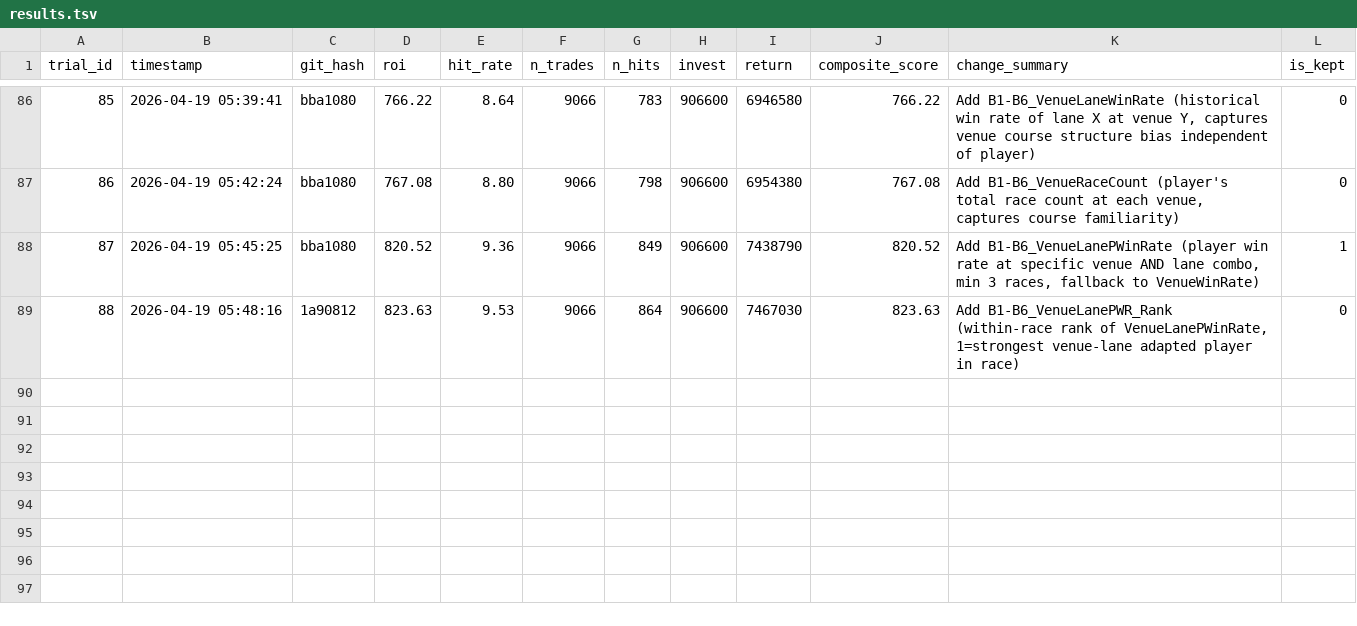
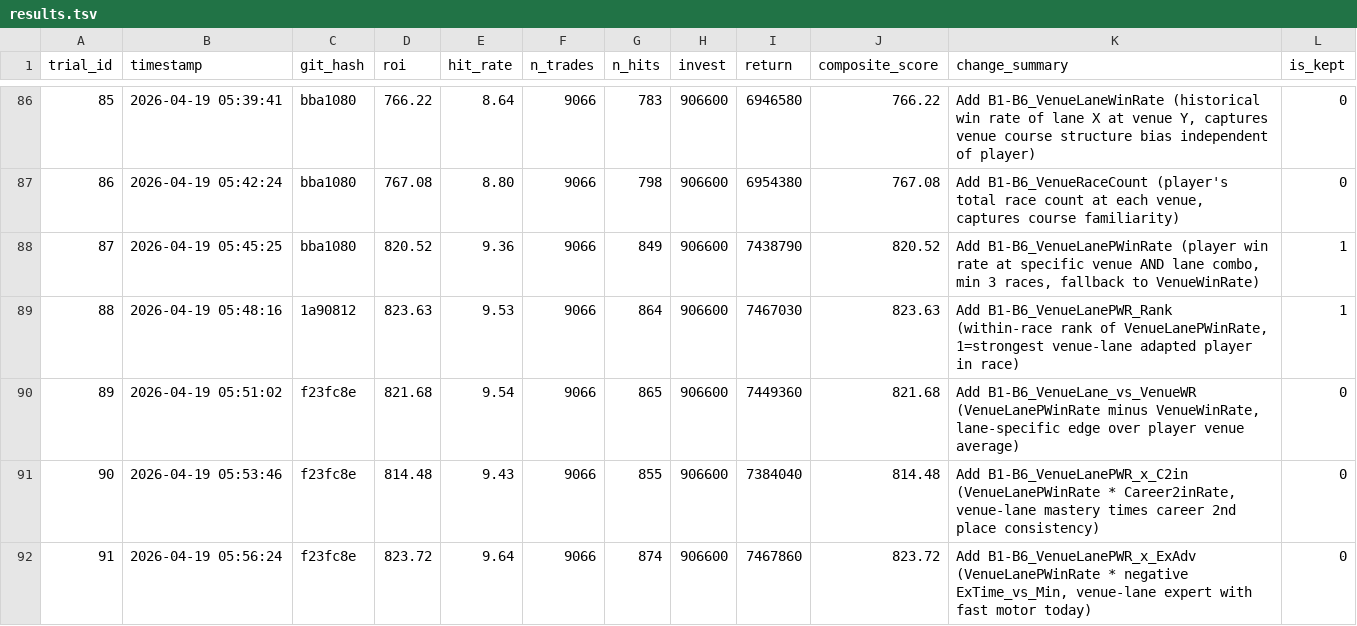
Before and after one commit to kids-masaru/Play, a TSV file: auto_research/results.tsv, drawn as a sheet; only a part is shown, gaps mark what is left out.

Commit message:
exp #91: Add B1-B6_VenueLanePWR_x_ExAdv (score: 823.72)

```diff
--- a/auto_research/results.tsv
+++ b/auto_research/results.tsv
@@ -88,2 +88,5 @@ trial_id	timestamp	git_hash	roi	hit_rate	n_trades	n_hits	invest	return	composite
 87	2026-04-19 05:45:25	bba1080	820.52	9.36	9066	849	906600	7438790	820.52	Add B1-B6_VenueLanePWinRate (player win rate at specific venue AND lane combo, min 3 races, fallback to VenueWinRate)	1
-88	2026-04-19 05:48:16	1a90812	823.63	9.53	9066	864	906600	7467030	823.63	Add B1-B6_VenueLanePWR_Rank (within-race rank of VenueLanePWinRate, 1=strongest venue-lane adapted player in race)	0
+88	2026-04-19 05:48:16	1a90812	823.63	9.53	9066	864	906600	7467030	823.63	Add B1-B6_VenueLanePWR_Rank (within-race rank of VenueLanePWinRate, 1=strongest venue-lane adapted player in race)	1
+89	2026-04-19 05:51:02	f23fc8e	821.68	9.54	9066	865	906600	7449360	821.68	Add B1-B6_VenueLane_vs_VenueWR (VenueLanePWinRate minus VenueWinRate, lane-specific edge over player venue average)	0
+90	2026-04-19 05:53:46	f23fc8e	814.48	9.43	9066	855	906600	7384040	814.48	Add B1-B6_VenueLanePWR_x_C2in (VenueLanePWinRate * Career2inRate, venue-lane mastery times career 2nd place consistency)	0
+91	2026-04-19 05:56:24	f23fc8e	823.72	9.64	9066	874	906600	7467860	823.72	Add B1-B6_VenueLanePWR_x_ExAdv (VenueLanePWinRate * negative ExTime_vs_Min, venue-lane expert with fast motor today)	0
```
Also changed, not shown: 1 other file.
